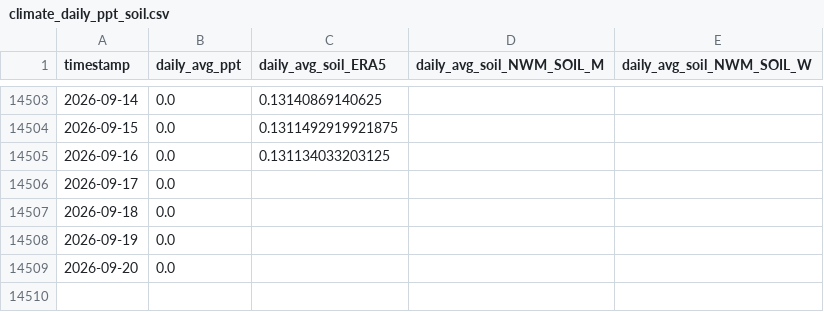
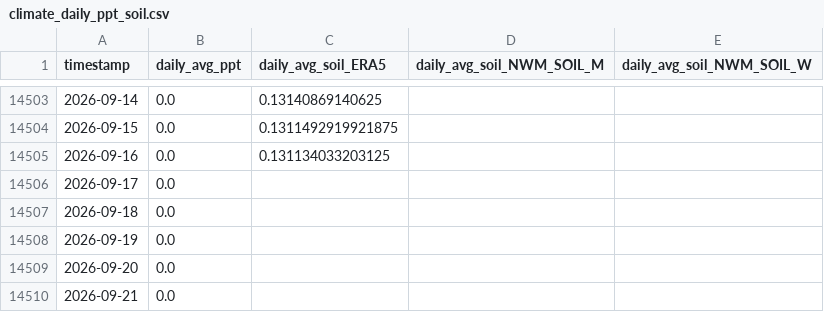
Before and after one commit to AntonioAPDL/antonio-aguirre.github.io, a CSV file: climate_daily_ppt_soil.csv, drawn as a sheet; only a part is shown, gaps mark what is left out; the diff names each change by its address in the sheet, - before the commit and + after, or states it on an @@ line.

Commit message:
chore: automated site data refresh (2026-09-22)

```diff
--- a/climate_daily_ppt_soil.csv
+++ b/climate_daily_ppt_soil.csv
+row 14510: 2026-09-21 | 0.0
```
Also changed, not shown: climate_series_status.csv, prism_precipitation_santa_cruz_1987_2023.csv, 2 other files.
